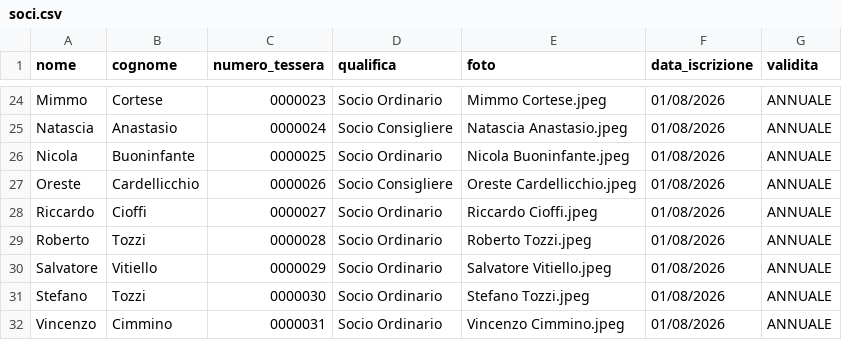
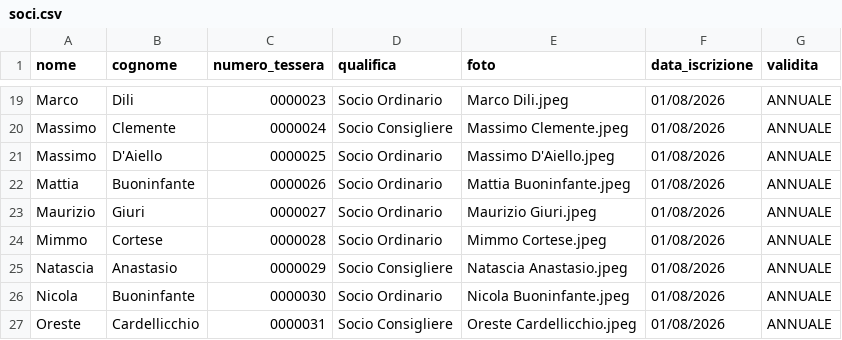
Before and after one commit to giannicaggiano-dotcom/clubromazzurra-studio-card, a CSV file: soci.csv, drawn as a sheet; only a part is shown, gaps mark what is left out; addresses are those after the commit; the diff covers the shown part only; the diff names each change by its address in the sheet, - before the commit and + after, or states it on an @@ line.

```diff
--- a/soci.csv
+++ b/soci.csv
-A19 (nome): Mimmo
+A19 (nome): Marco
-B19 (cognome): Cortese
+B19 (cognome): Dili
-E19 (foto): Mimmo Cortese.jpeg
+E19 (foto): Marco Dili.jpeg
-A20 (nome): Natascia
+A20 (nome): Massimo
-B20 (cognome): Anastasio
+B20 (cognome): Clemente
-E20 (foto): Natascia Anastasio.jpeg
+E20 (foto): Massimo Clemente.jpeg
-A21 (nome): Nicola
+A21 (nome): Massimo
-B21 (cognome): Buoninfante
+B21 (cognome): D'Aiello
-E21 (foto): Nicola Buoninfante.jpeg
+E21 (foto): Massimo D'Aiello.jpeg
-A22 (nome): Oreste
+A22 (nome): Mattia
-B22 (cognome): Cardellicchio
+B22 (cognome): Buoninfante
-D22 (qualifica): Socio Consigliere
+D22 (qualifica): Socio Ordinario
-E22 (foto): Oreste Cardellicchio.jpeg
+E22 (foto): Mattia Buoninfante.jpeg
-A23 (nome): Riccardo
+A23 (nome): Maurizio
-B23 (cognome): Cioffi
+B23 (cognome): Giuri
-E23 (foto): Riccardo Cioffi.jpeg
+E23 (foto): Maurizio Giuri.jpeg
-A24 (nome): Roberto
+A24 (nome): Mimmo
-B24 (cognome): Tozzi
+B24 (cognome): Cortese
-E24 (foto): Roberto Tozzi.jpeg
+E24 (foto): Mimmo Cortese.jpeg
-A25 (nome): Salvatore
+A25 (nome): Natascia
-B25 (cognome): Vitiello
+B25 (cognome): Anastasio
-D25 (qualifica): Socio Ordinario
+D25 (qualifica): Socio Consigliere
-E25 (foto): Salvatore Vitiello.jpeg
+E25 (foto): Natascia Anastasio.jpeg
-A26 (nome): Stefano
+A26 (nome): Nicola
-B26 (cognome): Tozzi
+B26 (cognome): Buoninfante
-E26 (foto): Stefano Tozzi.jpeg
+E26 (foto): Nicola Buoninfante.jpeg
-A27 (nome): Vincenzo
+A27 (nome): Oreste
-B27 (cognome): Cimmino
+B27 (cognome): Cardellicchio
-D27 (qualifica): Socio Ordinario
+D27 (qualifica): Socio Consigliere
-E27 (foto): Vincenzo Cimmino.jpeg
+E27 (foto): Oreste Cardellicchio.jpeg
```
Also changed, not shown: 6 added rows, 6 removed rows and 64 edited cells elsewhere in this file.
